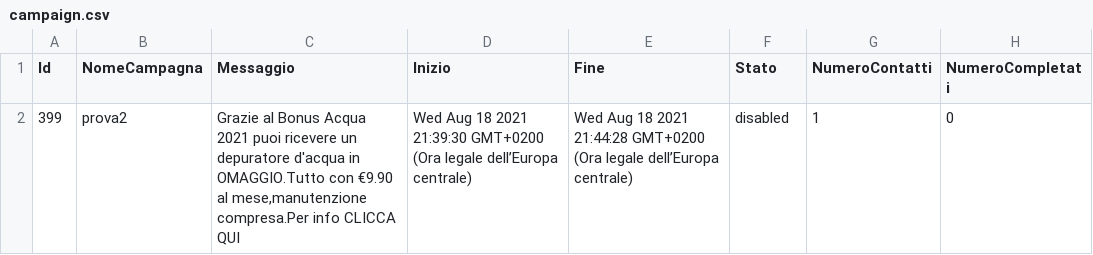
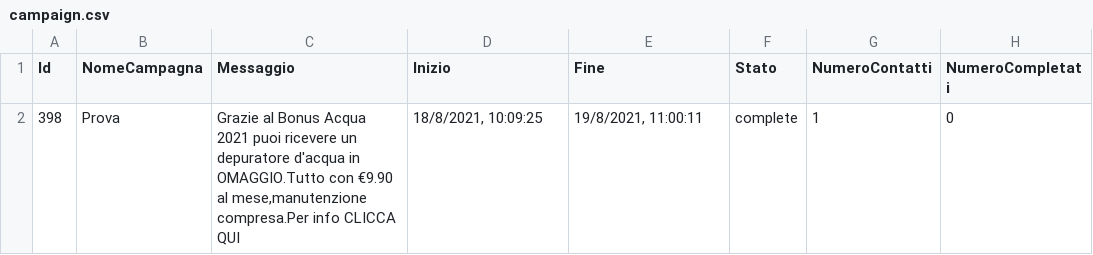
Before and after one commit to giovannitorsello/BroadcastMessageAdvertising, a CSV file: cache/campaign.csv, drawn as a sheet; removed rows and columns are numbered as before the commit, all else as after; the diff names each change by its address in the sheet, - before the commit and + after, or states it on an @@ line.

```diff
--- a/cache/campaign.csv
+++ b/cache/campaign.csv
-row 2: 399 | prova2 | Grazie al Bonus Acqua 2021 puoi ricevere un depuratore d'acqua in OMAGGIO.Tutto con €9.90 al mese,manutenzione compresa.Per info CLICCA QUI | Wed Aug 18 2021 21:39:30 GMT+0200 (Ora legale dell’Europa centrale) | Wed Aug 18 2021 21:44:28 GMT+0200 (Ora legale dell’Europa centrale) | disabled | 1 | 0
+row 2: 398 | Prova | Grazie al Bonus Acqua 2021 puoi ricevere un depuratore d'acqua in OMAGGIO.Tutto con €9.90 al mese,manutenzione compresa.Per info CLICCA QUI | 18/8/2021, 10:09:25 | 19/8/2021, 11:00:11 | complete | 1 | 0
```
Also changed, not shown: 3 other files.
